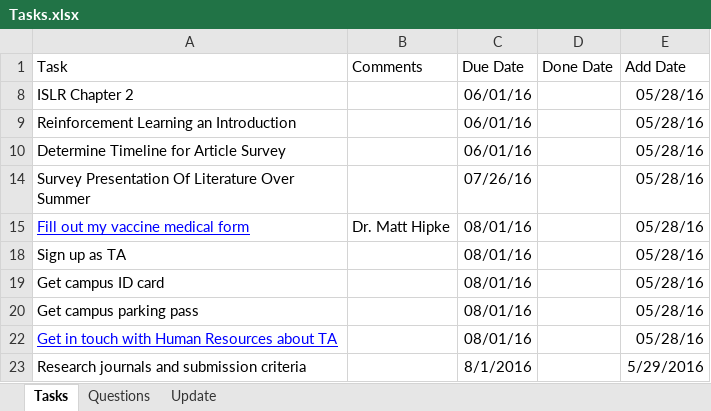
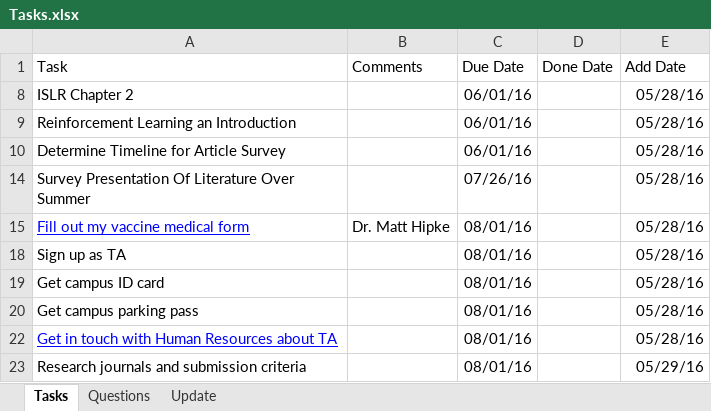
Before and after one commit to mrucker/uva-archive, an Excel workbook: workspace/Tasks.xlsx, sheet Tasks, drawn as a sheet; values as stored, in another font and other column widths than the file's, no borders; table styles not drawn; the diff names each change by its address in the sheet, - before the commit and + after, or states it on an @@ line.

Commit message:
More Tasks and Questions

```diff
--- a/workspace/Tasks.xlsx (sheet Tasks)
+++ b/workspace/Tasks.xlsx (sheet Tasks)
-C23 (Due Date): 8/1/2016
+C23 (Due Date): 08/01/16
-E23 (Add Date): 5/29/2016
+E23 (Add Date): 05/29/16
```
Also changed, not shown: sheet Questions, hidden cells.
